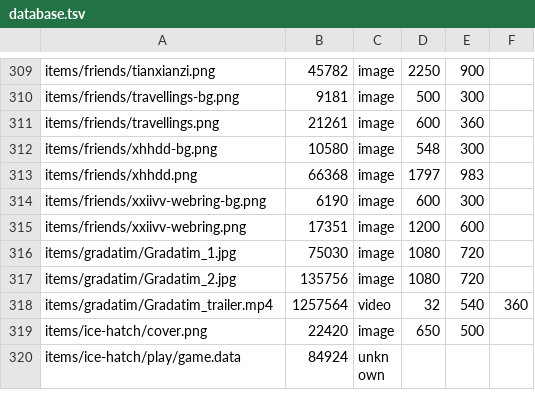
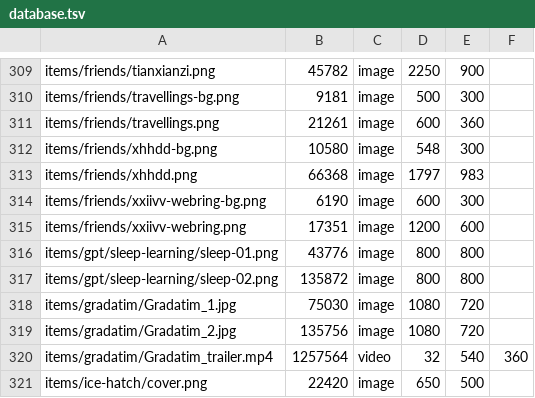
Before and after one commit to ayuusweetfish/caisse, a TSV file: misc/stat/database.tsv, drawn as a sheet; only a part is shown, gaps mark what is left out; the shorter side is filled out with more unchanged rows.

Commit message:
+gpt/sleep-learning (WIP)

```diff
--- a/misc/stat/database.tsv
+++ b/misc/stat/database.tsv
@@ -315,2 +315,4 @@ items/friends/xxiivv-webring-bg.png	6190	image	600	300
 items/friends/xxiivv-webring.png	17351	image	1200	600
+items/gpt/sleep-learning/sleep-01.png	43776	image	800	800
+items/gpt/sleep-learning/sleep-02.png	135872	image	800	800
 items/gradatim/Gradatim_1.jpg	75030	image	1080	720
```
Also changed, not shown: 3 other files.
